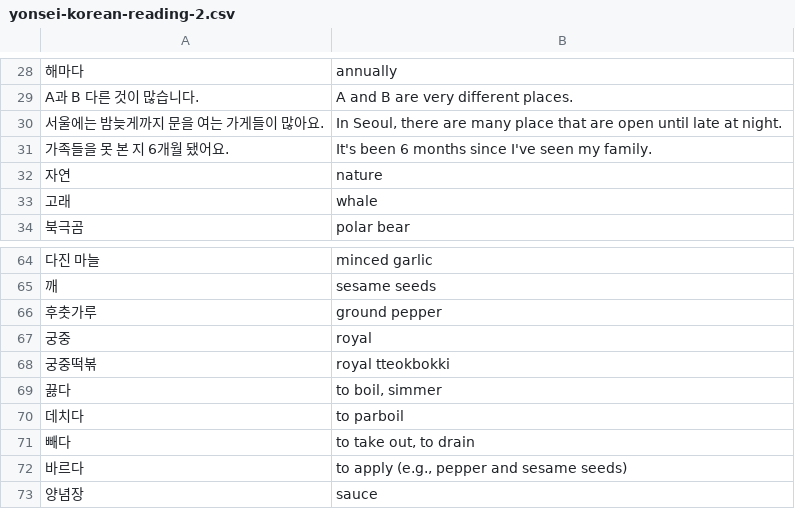
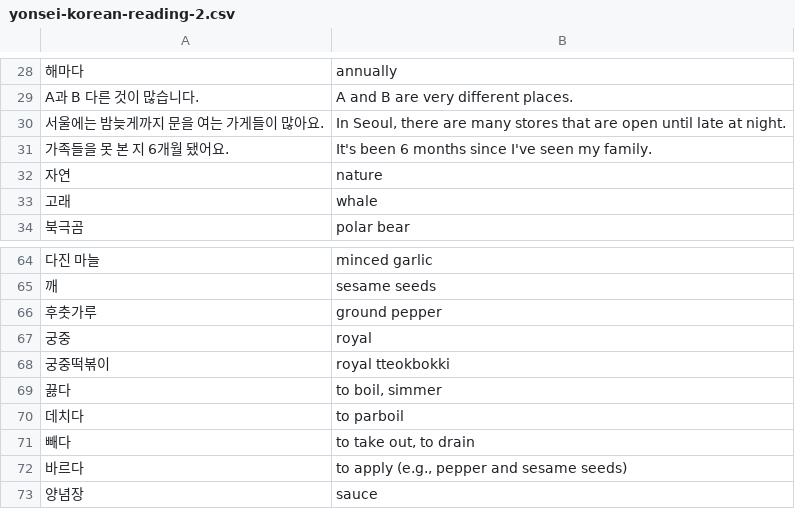
Before and after one commit to nilanshutwinkle/random-notes, a CSV file: flashcards/Language flashcards/Korean/Self-study/yonsei-korean-reading-2.csv, drawn as a sheet; only a part is shown, gaps mark what is left out; the diff covers the shown part only.

```diff
--- a/flashcards/Language flashcards/Korean/Self-study/yonsei-korean-reading-2.csv
+++ b/flashcards/Language flashcards/Korean/Self-study/yonsei-korean-reading-2.csv
@@ -29,3 +29,3 @@
 "A과 B 다른 것이 많습니다.","A and B are very different places."
-"서울에는 밤늦게까지 문을 여는 가게들이 많아요.","In Seoul, there are many place that are open until late at night."
+"서울에는 밤늦게까지 문을 여는 가게들이 많아요.","In Seoul, there are many stores that are open until late at night."
 "가족들을 못 본 지 6개월 됐어요.","It's been 6 months since I've seen my family."
@@ -67,3 +67,3 @@
 "궁중","royal"
-"궁중떡볶","royal tteokbokki"
+"궁중떡볶이","royal tteokbokki"
 "끓다","to boil, simmer"
```
Also changed, not shown: 19 added rows and 3 edited cells elsewhere in this file.
